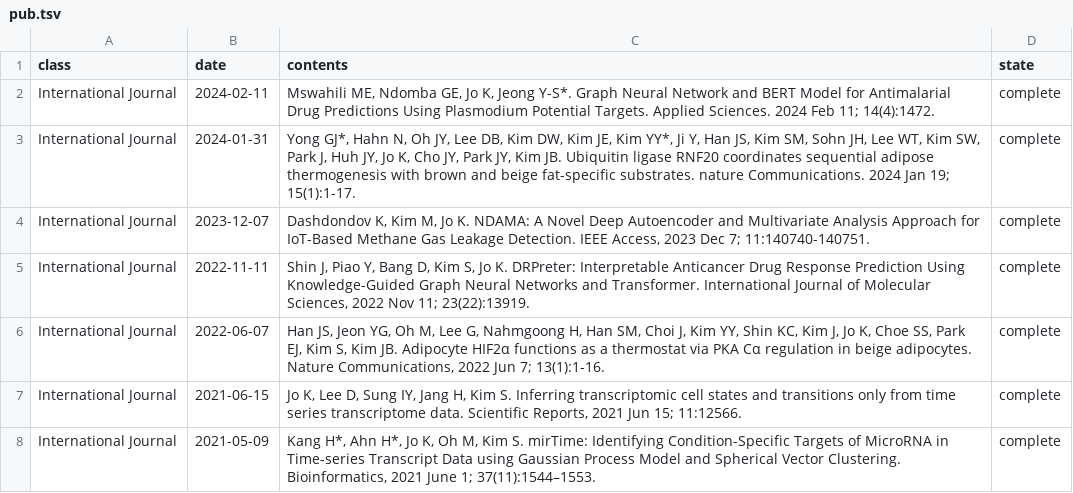
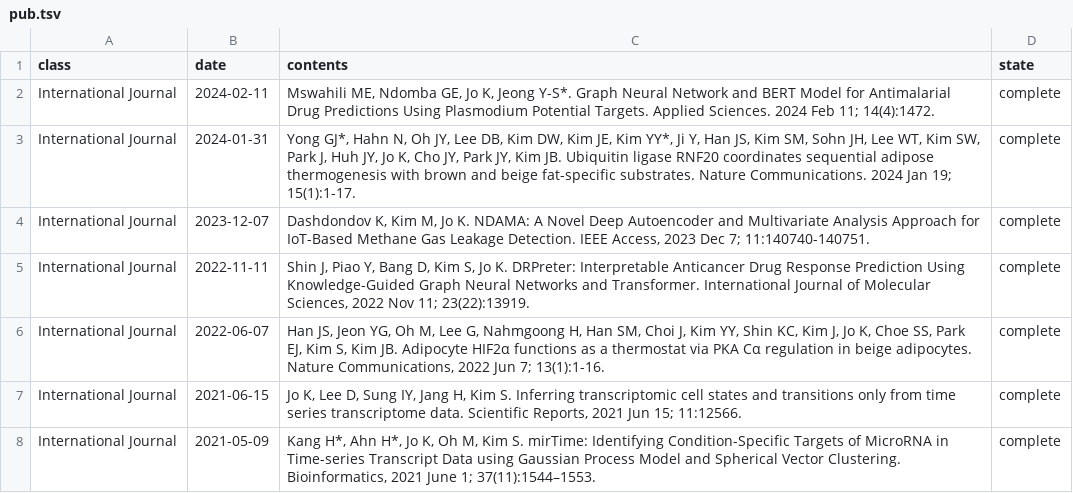
Before and after one commit to BML-cbnu/bml-cbnu.github.io, a TSV file: _data/sheets/pub.tsv, drawn as a sheet; only a part is shown.

Commit message:
Update pub.tsv

```diff
--- a/_data/sheets/pub.tsv
+++ b/_data/sheets/pub.tsv
@@ -2,3 +2,3 @@ class	date	contents	state
 International Journal	2024-02-11	"Mswahili ME, Ndomba GE, Jo K, Jeong Y-S*. Graph Neural Network and BERT Model for Antimalarial Drug Predictions Using Plasmodium Potential Targets. Applied Sciences. 2024 Feb 11; 14(4):1472."	complete
-International Journal	2024-01-31	"Yong GJ*, Hahn N, Oh JY, Lee DB, Kim DW, Kim JE, Kim YY*, Ji Y, Han JS, Kim SM, Sohn JH, Lee WT, Kim SW, Park J, Huh JY, Jo K, Cho JY, Park JY, Kim JB. Ubiquitin ligase RNF20 coordinates sequential adipose thermogenesis with brown and beige fat-specific substrates. nature Communications. 2024 Jan 19; 15(1):1-17."	complete
+International Journal	2024-01-31	"Yong GJ*, Hahn N, Oh JY, Lee DB, Kim DW, Kim JE, Kim YY*, Ji Y, Han JS, Kim SM, Sohn JH, Lee WT, Kim SW, Park J, Huh JY, Jo K, Cho JY, Park JY, Kim JB. Ubiquitin ligase RNF20 coordinates sequential adipose thermogenesis with brown and beige fat-specific substrates. Nature Communications. 2024 Jan 19; 15(1):1-17."	complete
 International Journal	2023-12-07	"Dashdondov K, Kim M, Jo K. NDAMA: A Novel Deep Autoencoder and Multivariate Analysis Approach for IoT-Based Methane Gas Leakage Detection. IEEE Access, 2023 Dec 7; 11:140740-140751."	complete
```
